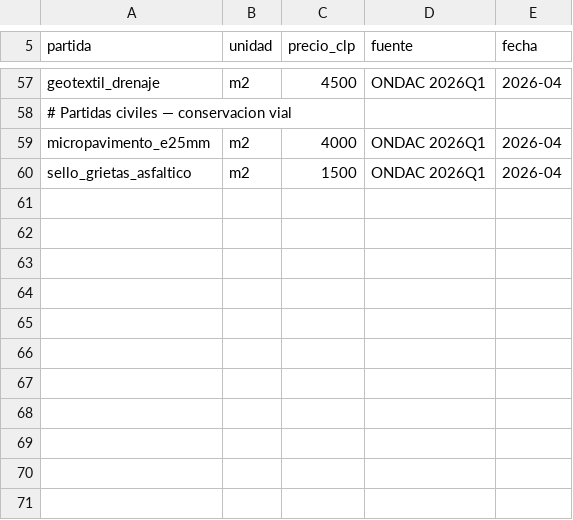
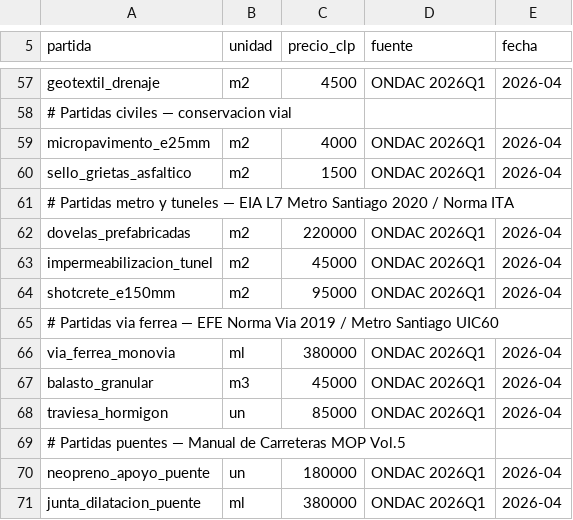
Before and after one commit to dgonzamat/Hack, a CSV file: precios_cl.csv, drawn as a sheet; only a part is shown, gaps mark what is left out.

```diff
--- a/precios_cl.csv
+++ b/precios_cl.csv
@@ -60 +60,12 @@ micropavimento_e25mm,m2,4000,ONDAC 2026Q1,2026-04
 sello_grietas_asfaltico,m2,1500,ONDAC 2026Q1,2026-04
+# Partidas metro y tuneles — EIA L7 Metro Santiago 2020 / Norma ITA
+dovelas_prefabricadas,m2,220000,ONDAC 2026Q1,2026-04
+impermeabilizacion_tunel,m2,45000,ONDAC 2026Q1,2026-04
+shotcrete_e150mm,m2,95000,ONDAC 2026Q1,2026-04
+# Partidas via ferrea — EFE Norma Via 2019 / Metro Santiago UIC60
+via_ferrea_monovia,ml,380000,ONDAC 2026Q1,2026-04
+balasto_granular,m3,45000,ONDAC 2026Q1,2026-04
+traviesa_hormigon,un,85000,ONDAC 2026Q1,2026-04
+# Partidas puentes — Manual de Carreteras MOP Vol.5
+neopreno_apoyo_puente,un,180000,ONDAC 2026Q1,2026-04
+junta_dilatacion_puente,ml,380000,ONDAC 2026Q1,2026-04
```
Also changed, not shown: 6 other files.
